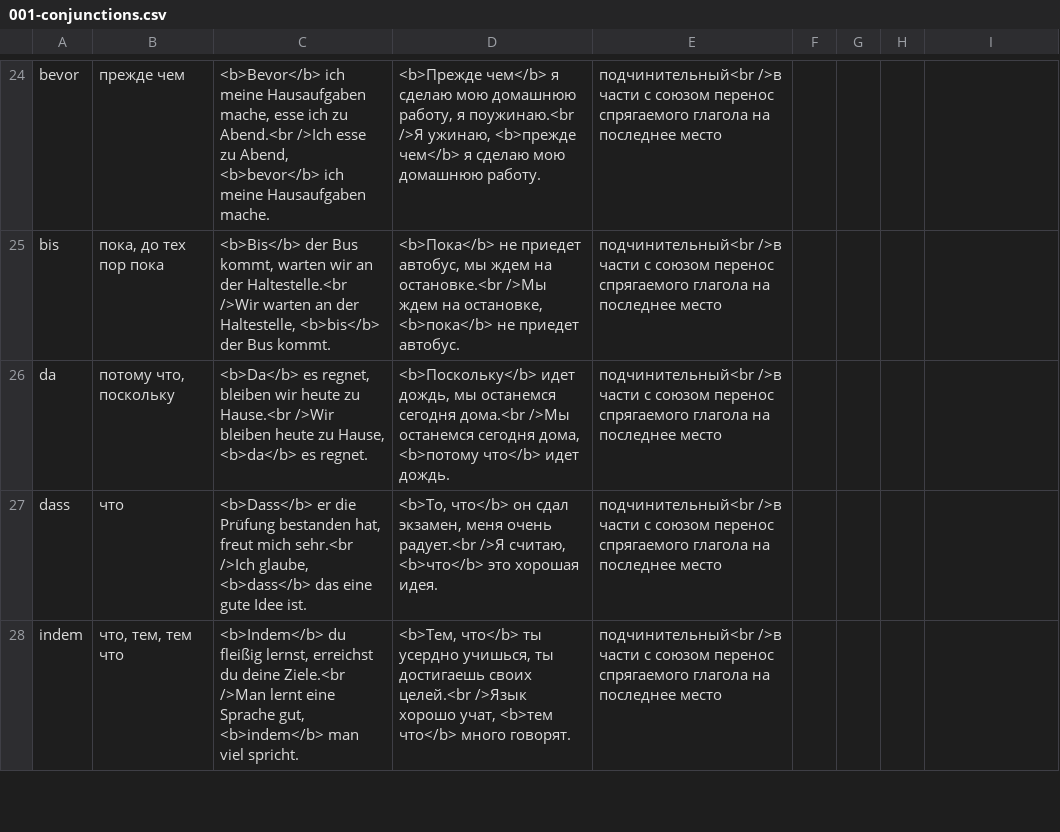
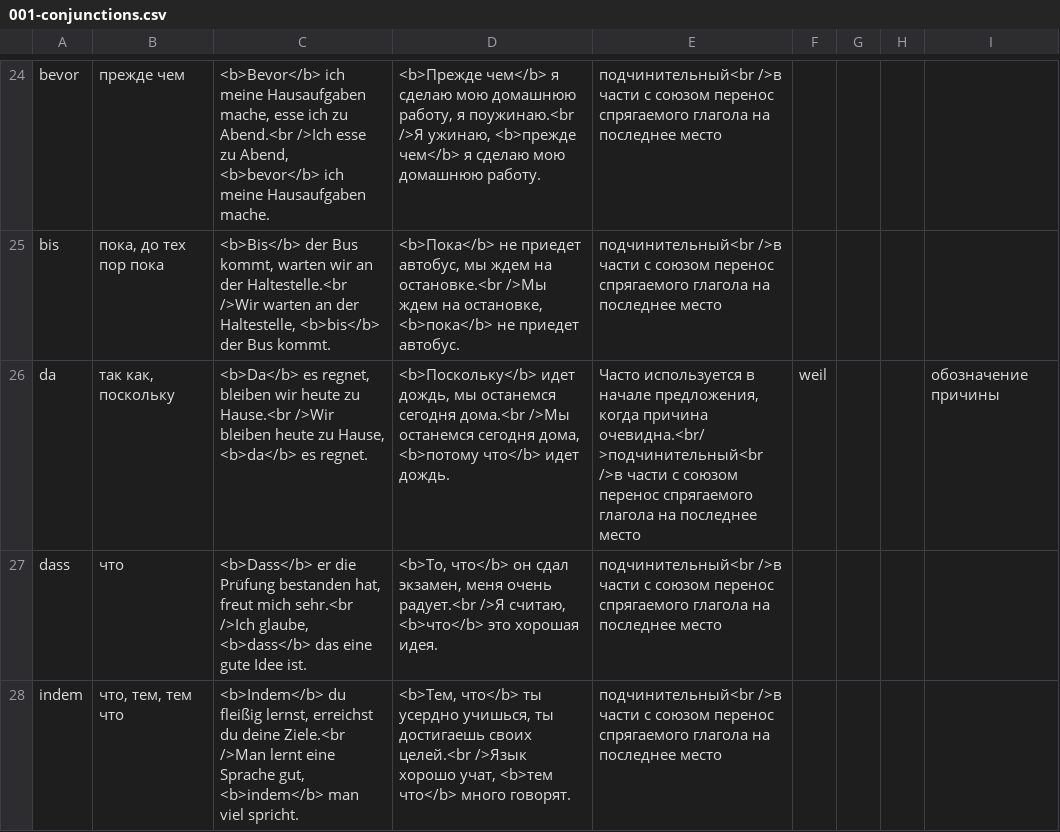
Before and after one commit to thebix/anki, a CSV file: app/anki/import/001-conjunctions.csv, drawn as a sheet; only a part is shown, gaps mark what is left out; the diff covers the shown part only.

```diff
--- a/app/anki/import/001-conjunctions.csv
+++ b/app/anki/import/001-conjunctions.csv
@@ -25,3 +25,3 @@ bevor;прежде чем;<b>Bevor</b> ich meine Hausaufgaben mache, esse ich zu
 bis;пока, до тех пор пока;<b>Bis</b> der Bus kommt, warten wir an der Haltestelle.<br />Wir warten an der Haltestelle, <b>bis</b> der Bus kommt.;<b>Пока</b> не приедет автобус, мы ждем на остановке.<br />Мы ждем на остановке, <b>пока</b> не приедет автобус.;подчинительный<br />в части с союзом перенос спрягаемого глагола на последнее место;;
-da;потому что, поскольку;<b>Da</b> es regnet, bleiben wir heute zu Hause.<br />Wir bleiben heute zu Hause, <b>da</b> es regnet.;<b>Поскольку</b> идет дождь, мы останемся сегодня дома.<br />Мы останемся сегодня дома, <b>потому что</b> идет дождь.;подчинительный<br />в части с союзом перенос спрягаемого глагола на последнее место;;
+da;так как, поскольку;<b>Da</b> es regnet, bleiben wir heute zu Hause.<br />Wir bleiben heute zu Hause, <b>da</b> es regnet.;<b>Поскольку</b> идет дождь, мы останемся сегодня дома.<br />Мы останемся сегодня дома, <b>потому что</b> идет дождь.;Часто используется в начале предложения, когда причина очевидна.<br/>подчинительный<br />в части с союзом перенос спрягаемого глагола на последнее место;weil;;;обозначение причины
 dass;что;<b>Dass</b> er die Prüfung bestanden hat, freut mich sehr.<br />Ich glaube, <b>dass</b> das eine gute Idee ist.;<b>То, что</b> он сдал экзамен, меня очень радует.<br />Я считаю, <b>что</b> это хорошая идея.;подчинительный<br />в части с союзом перенос спрягаемого глагола на последнее место;;
```
Also changed, not shown: 6 edited cells elsewhere in this file, app/anki/import/007-prepositions.csv, app/anki/import/016-exam-b1-book-words.csv, 2 other files.
